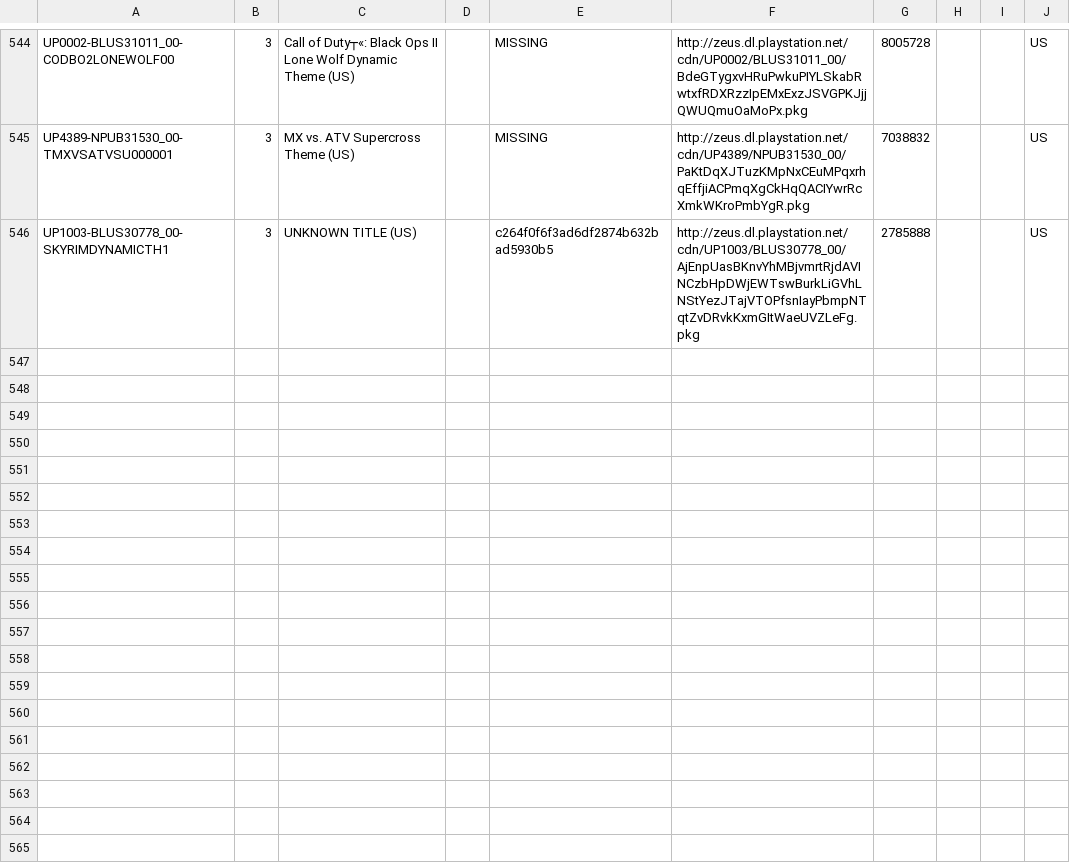
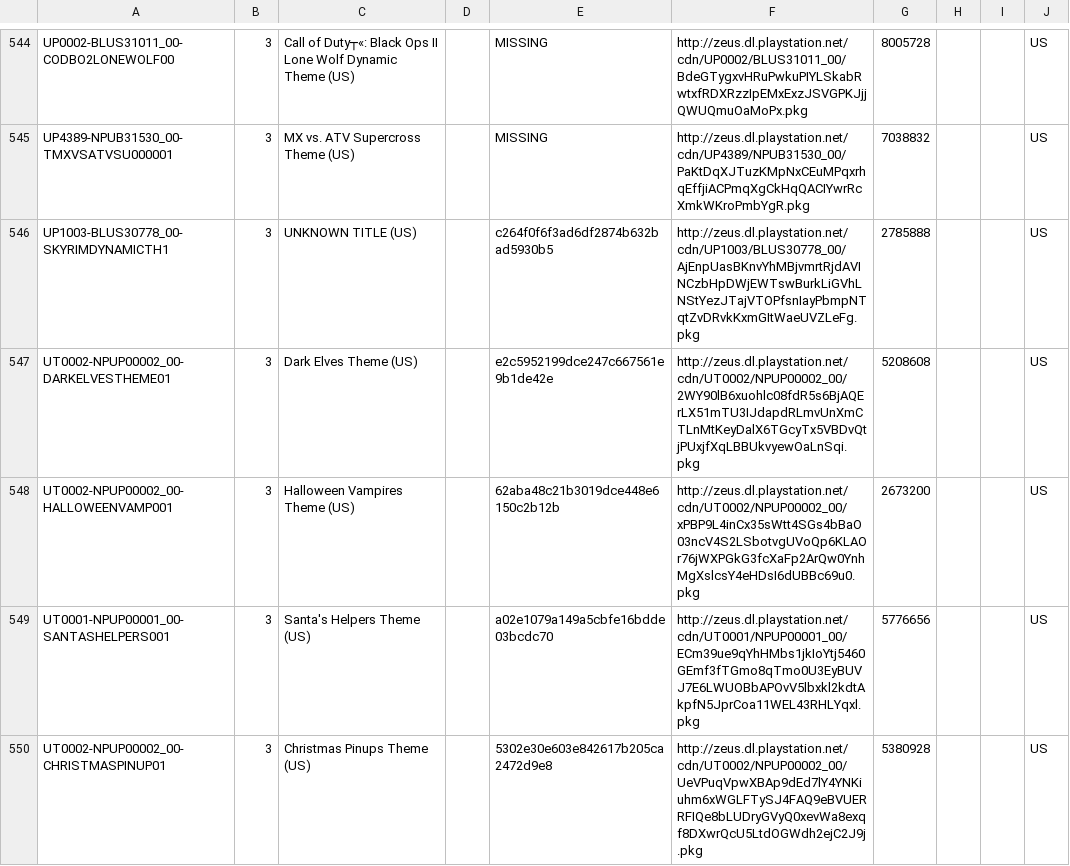
Before and after one commit to jy95/pkgi-ps3-nopaystation, a CSV file: output/pkgi_themes_pending.csv, drawn as a sheet; only a part is shown, gaps mark what is left out.

```diff
--- a/output/pkgi_themes_pending.csv
+++ b/output/pkgi_themes_pending.csv
@@ -546 +546,5 @@ UP4389-NPUB31530_00-TMXVSATVSU000001;3;MX vs. ATV Supercross Theme (US);;MISSING
 UP1003-BLUS30778_00-SKYRIMDYNAMICTH1;3;UNKNOWN TITLE (US);;c264f0f6f3ad6df2874b632bad5930b5;http://zeus.dl.playstation.net/cdn/UP1003/BLUS30778_00/AjEnpUasBKnvYhMBjvmrtRjdAVINCzbHpDWjEWTswBurkLiGVhLNStYezJTajVTOPfsnIayPbmpNTqtZvDRvkKxmGItWaeUVZLeFg.pkg;2785888;;;US
+UT0002-NPUP00002_00-DARKELVESTHEME01;3;Dark Elves Theme (US);;e2c5952199dce247c667561e9b1de42e;http://zeus.dl.playstation.net/cdn/UT0002/NPUP00002_00/2WY90lB6xuohlc08fdR5s6BjAQErLX51mTU3IJdapdRLmvUnXmCTLnMtKeyDalX6TGcyTx5VBDvQtjPUxjfXqLBBUkvyewOaLnSqi.pkg;5208608;;;US
+UT0002-NPUP00002_00-HALLOWEENVAMP001;3;Halloween Vampires Theme (US);;62aba48c21b3019dce448e6150c2b12b;http://zeus.dl.playstation.net/cdn/UT0002/NPUP00002_00/xPBP9L4inCx35sWtt4SGs4bBaO03ncV4S2LSbotvgUVoQp6KLAOr76jWXPGkG3fcXaFp2ArQw0YnhMgXslcsY4eHDsI6dUBBc69u0.pkg;2673200;;;US
+UT0001-NPUP00001_00-SANTASHELPERS001;3;Santa's Helpers Theme (US);;a02e1079a149a5cbfe16bdde03bcdc70;http://zeus.dl.playstation.net/cdn/UT0001/NPUP00001_00/ECm39ue9qYhHMbs1jkIoYtj5460GEmf3fTGmo8qTmo0U3EyBUVJ7E6LWUOBbAPOvV5lbxkl2kdtAkpfN5JprCoa11WEL43RHLYqxl.pkg;5776656;;;US
+UT0002-NPUP00002_00-CHRISTMASPINUP01;3;Christmas Pinups Theme (US);;5302e30e603e842617b205ca2472d9e8;http://zeus.dl.playstation.net/cdn/UT0002/NPUP00002_00/UeVPuqVpwXBAp9dEd7lY4YNKiuhm6xWGLFTySJ4FAQ9eBVUERRFIQe8bLUDryGVyQ0xevWa8exqf8DXwrQcU5LtdOGWdh2ejC2J9j.pkg;5380928;;;US
```
Also changed, not shown: input/pending_PS3_GAMES.tsv, input/pending_PS3_THEMES.tsv, 4 other files.
